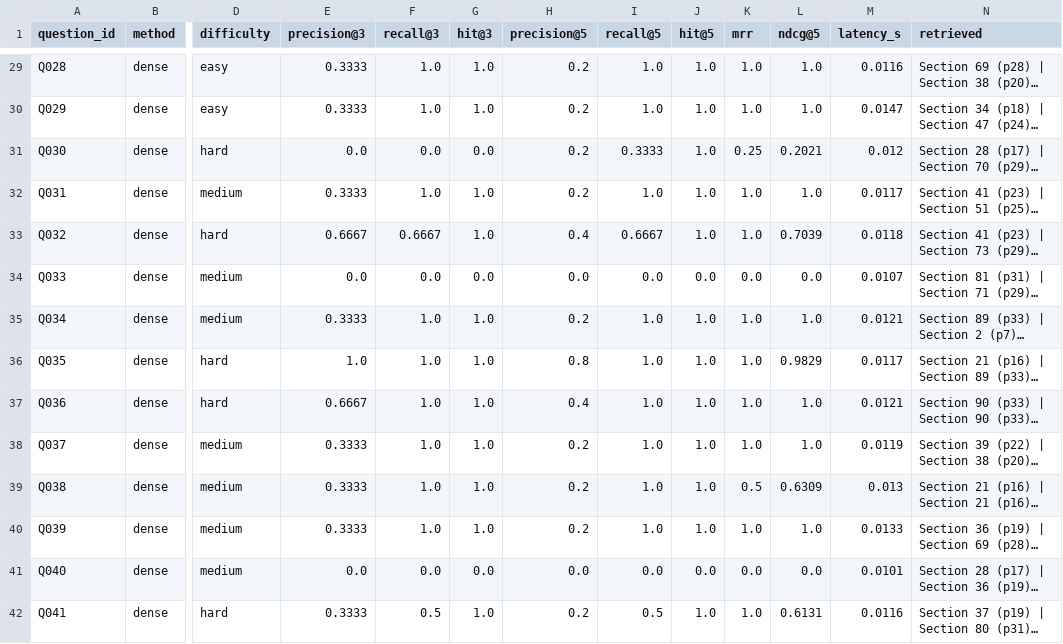
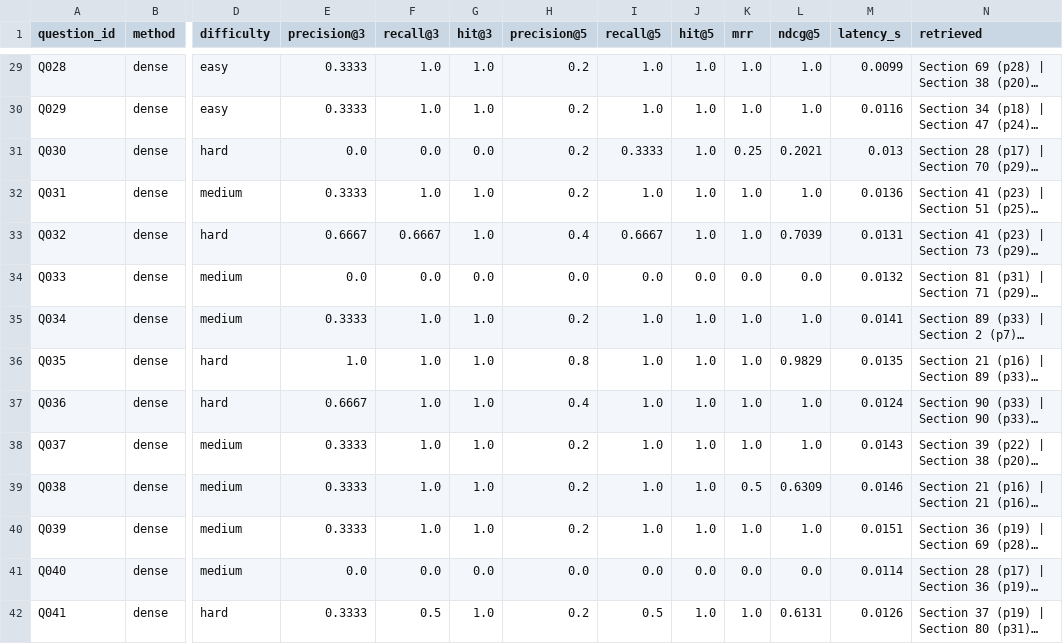
Before and after one commit to yakshh/LegalRAG, a CSV file: evaluation/retrieval_results.csv, drawn as a sheet; only a part is shown, gaps mark what is left out; long unchanged cells end in …; the diff covers the shown part only; the diff names each change by its address in the sheet, - before the commit and + after, or states it on an @@ line.

```diff
--- a/evaluation/retrieval_results.csv
+++ b/evaluation/retrieval_results.csv
-M29 (latency_s): 0.0116
+M29 (latency_s): 0.0099
-M30 (latency_s): 0.0147
+M30 (latency_s): 0.0116
-M31 (latency_s): 0.012
+M31 (latency_s): 0.013
-M32 (latency_s): 0.0117
+M32 (latency_s): 0.0136
-M33 (latency_s): 0.0118
+M33 (latency_s): 0.0131
-M34 (latency_s): 0.0107
+M34 (latency_s): 0.0132
-M35 (latency_s): 0.0121
+M35 (latency_s): 0.0141
-M36 (latency_s): 0.0117
+M36 (latency_s): 0.0135
-M37 (latency_s): 0.0121
+M37 (latency_s): 0.0124
-M38 (latency_s): 0.0119
+M38 (latency_s): 0.0143
-M39 (latency_s): 0.013
+M39 (latency_s): 0.0146
-M40 (latency_s): 0.0133
+M40 (latency_s): 0.0151
-M41 (latency_s): 0.0101
+M41 (latency_s): 0.0114
-M42 (latency_s): 0.0116
+M42 (latency_s): 0.0126
```
Also changed, not shown: 116 edited cells elsewhere in this file, 2 other files.
